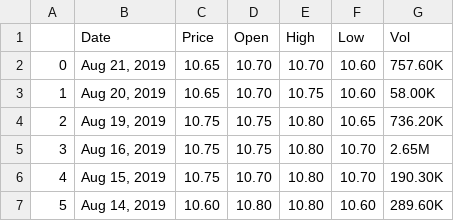
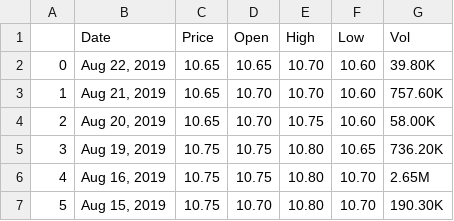
Before and after one commit to computerscience254/Investing.comData, a CSV file: Data/barclays-kenya-historical-data.csv, drawn as a sheet; only a part is shown; the shorter side is filled out with more unchanged rows; addresses are those after the commit; the diff names each change by its address in the sheet, - before the commit and + after, or states it on an @@ line.

Commit message:
Rerunning script

```diff
--- a/Data/barclays-kenya-historical-data.csv
+++ b/Data/barclays-kenya-historical-data.csv
+row 2: 0 | Aug 22, 2019 | 10.65 | 10.65 | 10.70 | 10.60 | 39.80K
@@ column A renumbered from row 3 down @@
```
